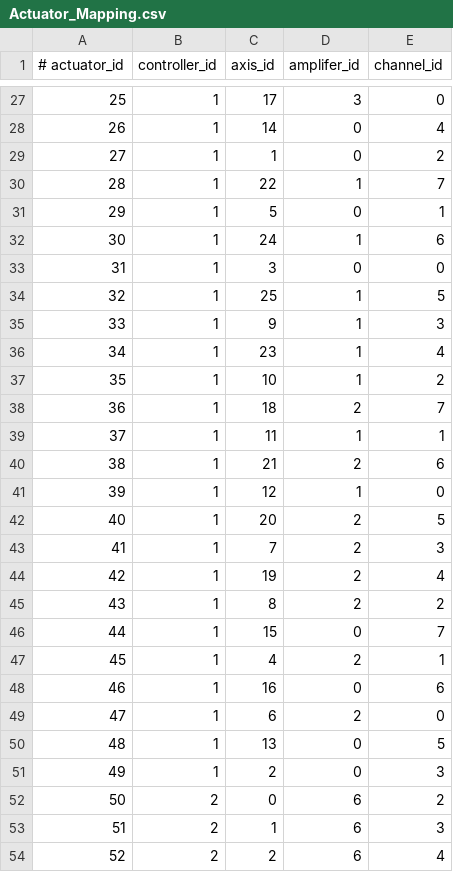
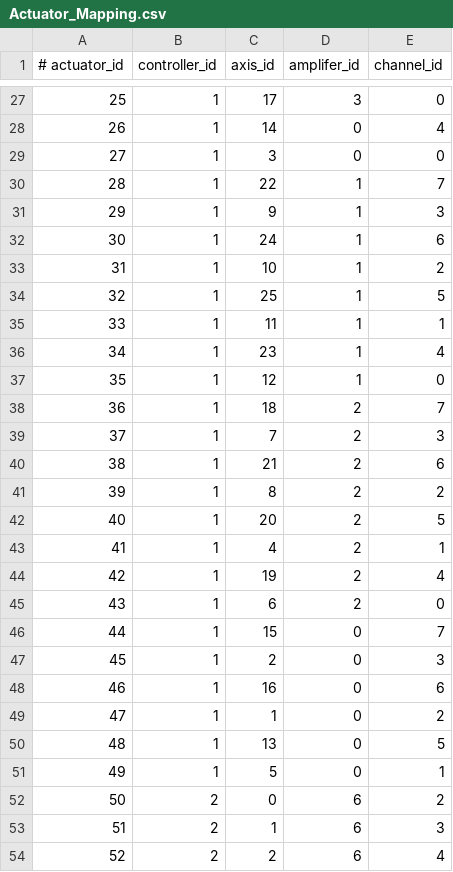
Before and after one commit to hanS-onG68/OML-CK3E_1210, a CSV file: src/mirror/mirror_control/settings/Actuator_Mapping.csv, drawn as a sheet; only a part is shown, gaps mark what is left out.

```diff
--- a/src/mirror/mirror_control/settings/Actuator_Mapping.csv
+++ b/src/mirror/mirror_control/settings/Actuator_Mapping.csv
@@ -28,25 +28,25 @@
 26,1,14,0,4
-27,1,1,0,2
+27,1,3,0,0
 28,1,22,1,7
-29,1,5,0,1
+29,1,9,1,3
 30,1,24,1,6
-31,1,3,0,0
+31,1,10,1,2
 32,1,25,1,5
-33,1,9,1,3
+33,1,11,1,1
 34,1,23,1,4
-35,1,10,1,2
+35,1,12,1,0
 36,1,18,2,7
-37,1,11,1,1
+37,1,7,2,3
 38,1,21,2,6
-39,1,12,1,0
+39,1,8,2,2
 40,1,20,2,5
-41,1,7,2,3
+41,1,4,2,1
 42,1,19,2,4
-43,1,8,2,2
+43,1,6,2,0
 44,1,15,0,7
-45,1,4,2,1
+45,1,2,0,3
 46,1,16,0,6
-47,1,6,2,0
+47,1,1,0,2
 48,1,13,0,5
-49,1,2,0,3
+49,1,5,0,1
 50,2,0,6,2
```
Also changed, not shown: 3 other files.
